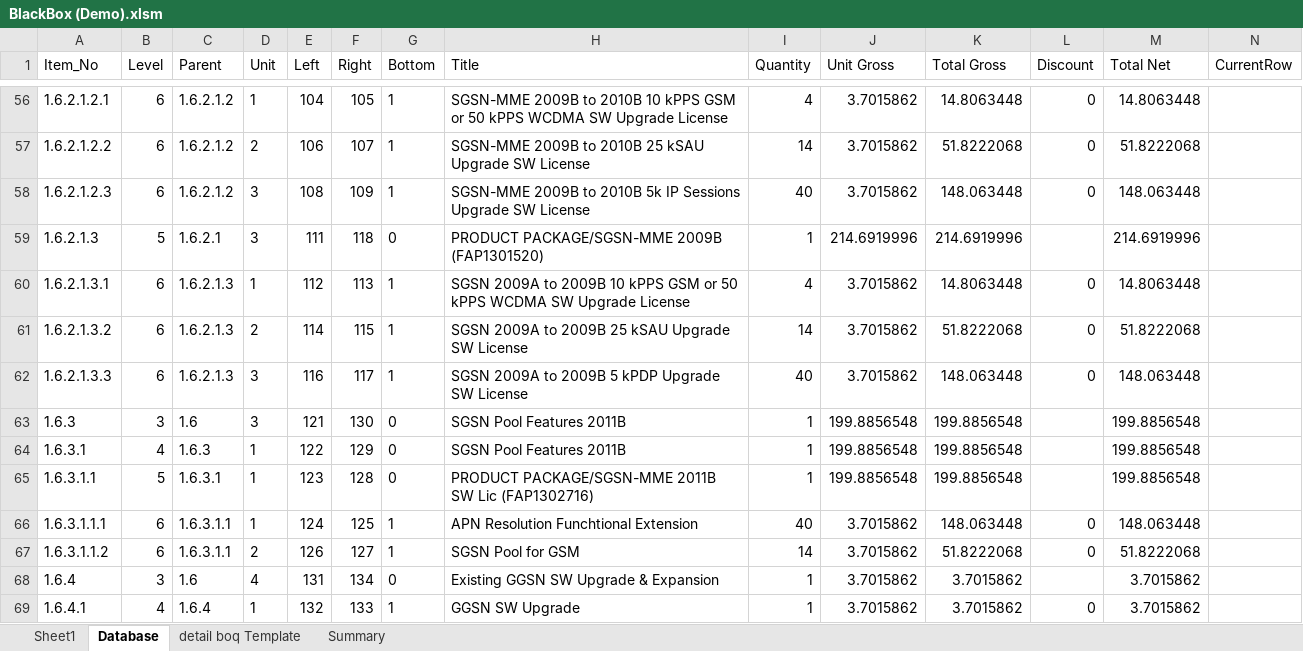
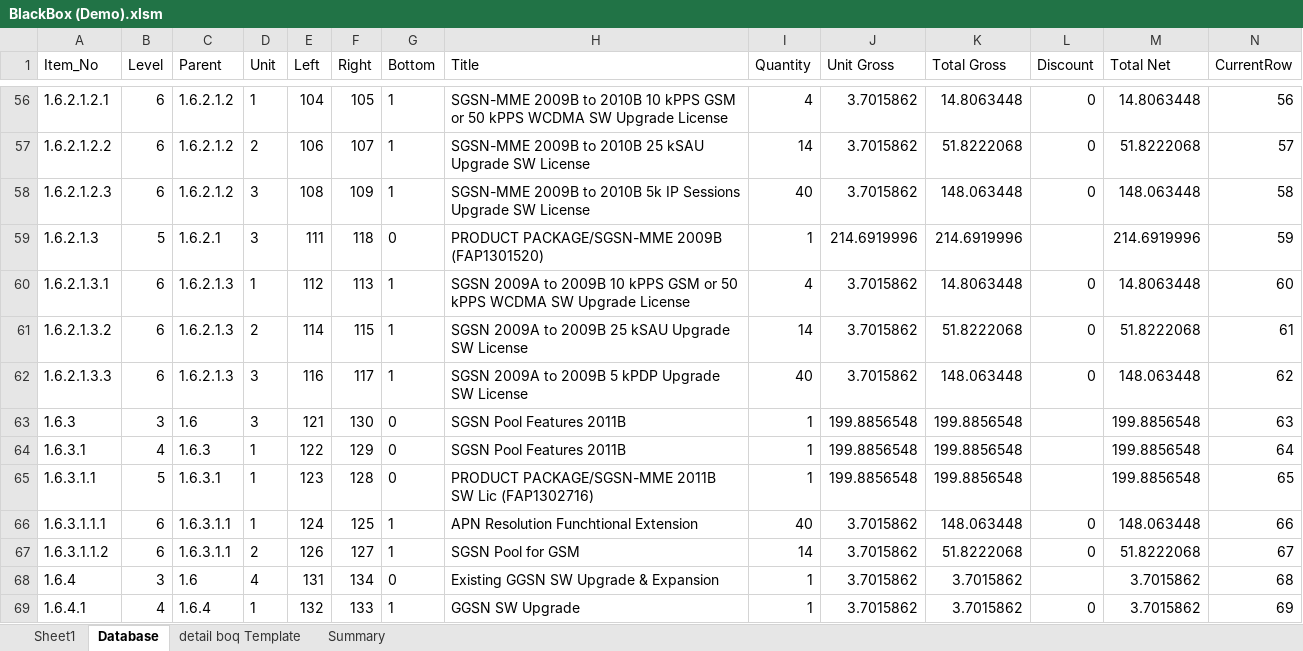
Before and after one commit to simkimsia/macros-vba-ericsson, an Excel workbook: BlackBox (Demo).xlsm, sheet Database, drawn as a sheet; only a part is shown, gaps mark what is left out; values as stored, in another font and other column widths than the file's, no borders; the diff covers the shown part only; the diff names each change by its address in the sheet, - before the commit and + after, or states it on an @@ line.

Commit message:
update the database sheet with new data

```diff
--- a/BlackBox (Demo).xlsm (sheet Database)
+++ b/BlackBox (Demo).xlsm (sheet Database)
-N56 (CurrentRow): (empty)
+N56 (CurrentRow): 56
-N57 (CurrentRow): (empty)
+N57 (CurrentRow): 57
-N58 (CurrentRow): (empty)
+N58 (CurrentRow): 58
-N59 (CurrentRow): (empty)
+N59 (CurrentRow): 59
-N60 (CurrentRow): (empty)
+N60 (CurrentRow): 60
-N61 (CurrentRow): (empty)
+N61 (CurrentRow): 61
-N62 (CurrentRow): (empty)
+N62 (CurrentRow): 62
-N63 (CurrentRow): (empty)
+N63 (CurrentRow): 63
-N64 (CurrentRow): (empty)
+N64 (CurrentRow): 64
-N65 (CurrentRow): (empty)
+N65 (CurrentRow): 65
-N66 (CurrentRow): (empty)
+N66 (CurrentRow): 66
-N67 (CurrentRow): (empty)
+N67 (CurrentRow): 67
-N68 (CurrentRow): (empty)
+N68 (CurrentRow): 68
-N69 (CurrentRow): (empty)
+N69 (CurrentRow): 69
```
Also changed, not shown: 54 edited cells elsewhere in this sheet.
